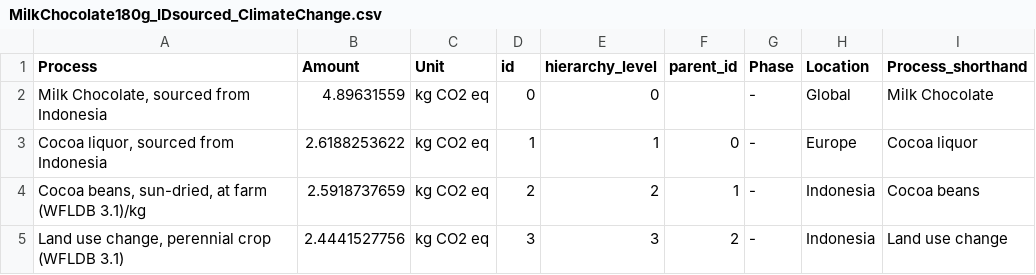
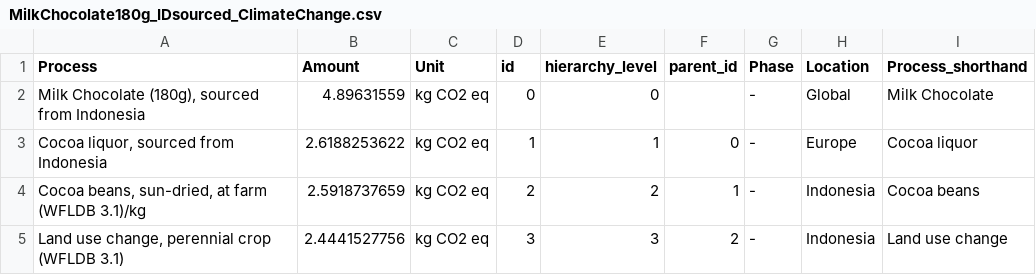
Before and after one commit to mscheve/ImpactLandscapes, a CSV file: data/MilkChocolate180g_IDsourced_ClimateChange.csv, drawn as a sheet; only a part is shown.

```diff
--- a/data/MilkChocolate180g_IDsourced_ClimateChange.csv
+++ b/data/MilkChocolate180g_IDsourced_ClimateChange.csv
@@ -1,3 +1,3 @@
 Process,Amount,Unit,id,hierarchy_level,parent_id,Phase,Location,Process_shorthand
-"Milk Chocolate, sourced from Indonesia",4.89631559,kg CO2 eq,0,0,,-,Global,Milk Chocolate
+"Milk Chocolate (180g), sourced from Indonesia",4.89631559,kg CO2 eq,0,0,,-,Global,Milk Chocolate
 "Cocoa liquor, sourced from Indonesia",2.6188253622,kg CO2 eq,1,1,0,-,Europe,Cocoa liquor
```
Also changed, not shown: data/MilkChocolate180g_CIsourced_ClimateChange.csv, data/MilkChocolate180g_ClimateChange.csv, 13 other files.
